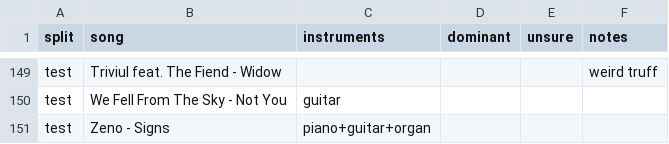
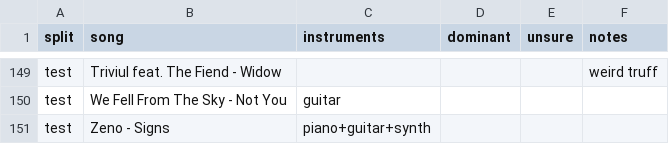
Before and after one commit to fruegger/mo-music, a CSV file: labels/musdb18-other-tags.csv, drawn as a sheet; only a part is shown, gaps mark what is left out.

```diff
--- a/labels/musdb18-other-tags.csv
+++ b/labels/musdb18-other-tags.csv
@@ -150,2 +150,2 @@ test,Triviul feat. The Fiend - Widow,,,,weird truff
 test,We Fell From The Sky - Not You,guitar,,,
-test,Zeno - Signs,piano+guitar+organ,,,
+test,Zeno - Signs,piano+guitar+synth,,,
```
